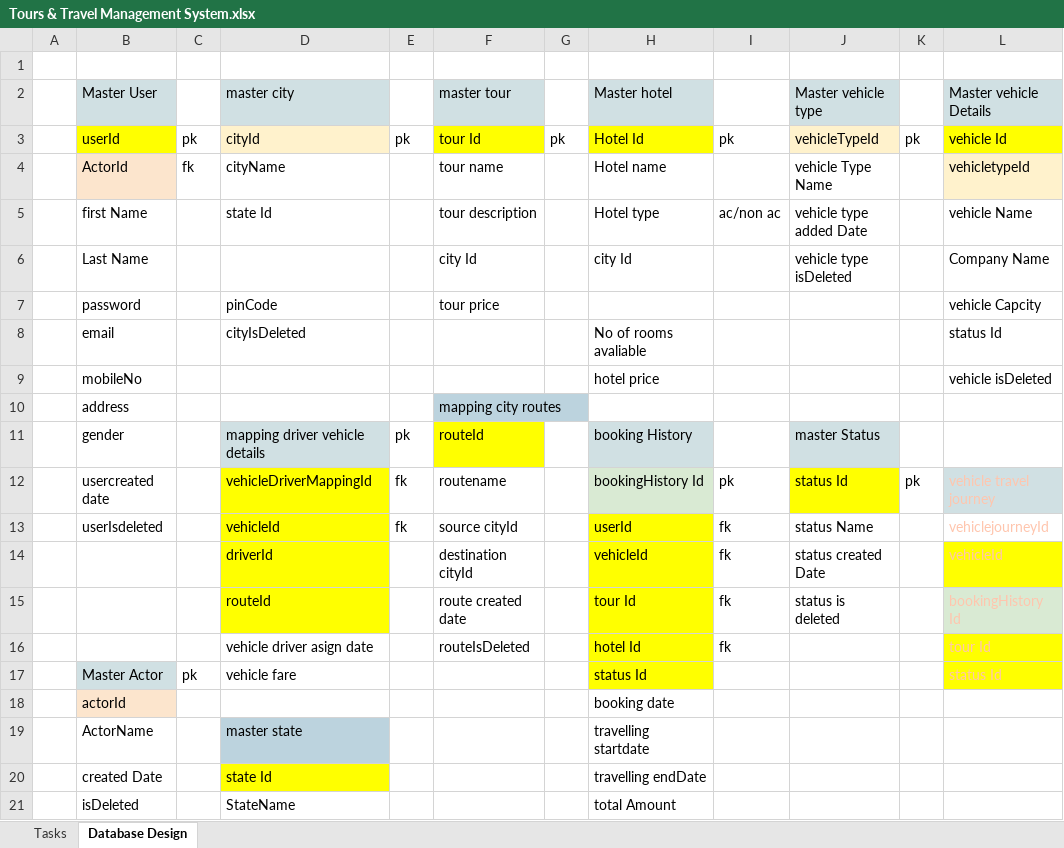
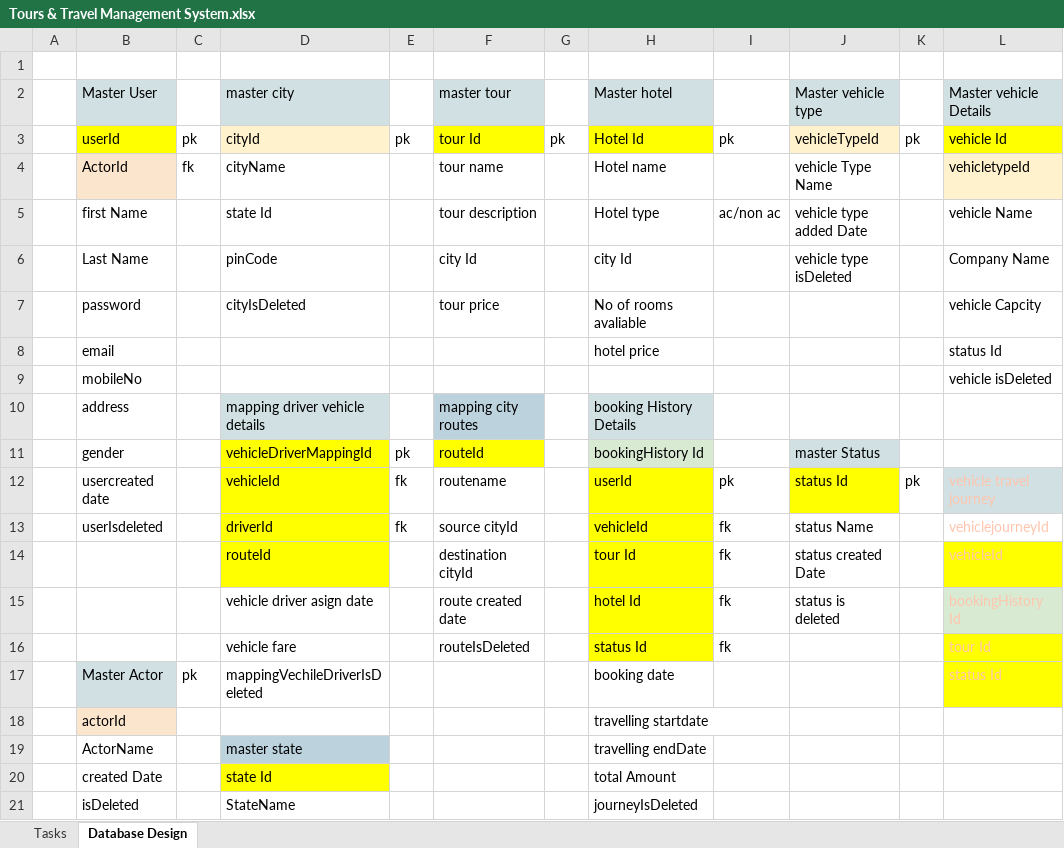
Before and after one commit to hrushikesh-yash/tours_-_Travels_Management_System, an Excel workbook: Tours & Travel Management System.xlsx, sheet Database Design, drawn as a sheet; only a part is shown; values as stored, in another font and other column widths than the file's, no borders; the diff covers the shown part only; the diff names each change by its address in the sheet, - before the commit and + after, or states it on an @@ line.

Commit message:
CRUD for all masters complected.

```diff
--- a/Tours & Travel Management System.xlsx (sheet Database Design)
+++ b/Tours & Travel Management System.xlsx (sheet Database Design)
-D6 (master city): (empty)
+D6 (master city): pinCode
-D7 (master city): pinCode
+D7 (master city): cityIsDeleted
-H7 (Master hotel): (empty)
+H7 (Master hotel): No of rooms avaliable
-D8 (master city): cityIsDeleted
+D8 (master city): (empty)
-H8 (Master hotel): No of rooms avaliable
+H8 (Master hotel): hotel price
-H9 (Master hotel): hotel price
+H9 (Master hotel): (empty)
-D10 (master city): (empty)
+D10 (master city): mapping driver vehicle details
-D10 fill: none
+D10 fill: #D0E0E3
-H10 (Master hotel): (empty)
+H10 (Master hotel): booking History Details
-H10 fill: none
+H10 fill: #D0E0E3
-D11 (master city): mapping driver vehicle details
+D11 (master city): vehicleDriverMappingId
-D11 fill: #D0E0E3
+D11 fill: #FFFF00
-H11 (Master hotel): booking History
+H11 (Master hotel): bookingHistory Id
-D12 (master city): vehicleDriverMappingId
+D12 (master city): vehicleId
-H12 (Master hotel): bookingHistory Id
+H12 (Master hotel): userId
-H12 fill: #D9EAD3
+H12 fill: #FFFF00
-D13 (master city): vehicleId
+D13 (master city): driverId
-H13 (Master hotel): userId
+H13 (Master hotel): vehicleId
-D14 (master city): driverId
+D14 (master city): routeId
-H14 (Master hotel): vehicleId
+H14 (Master hotel): tour Id
-D15 (master city): routeId
+D15 (master city): vehicle driver asign date
-D15 fill: #FFFF00
+D15 fill: none
-H15 (Master hotel): tour Id
+H15 (Master hotel): hotel Id
-D16 (master city): vehicle driver asign date
+D16 (master city): vehicle fare
-H16 (Master hotel): hotel Id
+H16 (Master hotel): status Id
-D17 (master city): vehicle fare
+D17 (master city): mappingVechileDriverIsDeleted
-H17 (Master hotel): status Id
+H17 (Master hotel): booking date
-H17 fill: #FFFF00
+H17 fill: none
-H18 (Master hotel): booking date
+H18 (Master hotel): travelling startdate
-H19 (Master hotel): travelling startdate
+H19 (Master hotel): travelling endDate
-H20 (Master hotel): travelling endDate
+H20 (Master hotel): total Amount
-H21 (Master hotel): total Amount
+H21 (Master hotel): journeyIsDeleted
```
Also changed, not shown: 1 edited cell elsewhere in this sheet, sheet Tasks, 42 other files.
